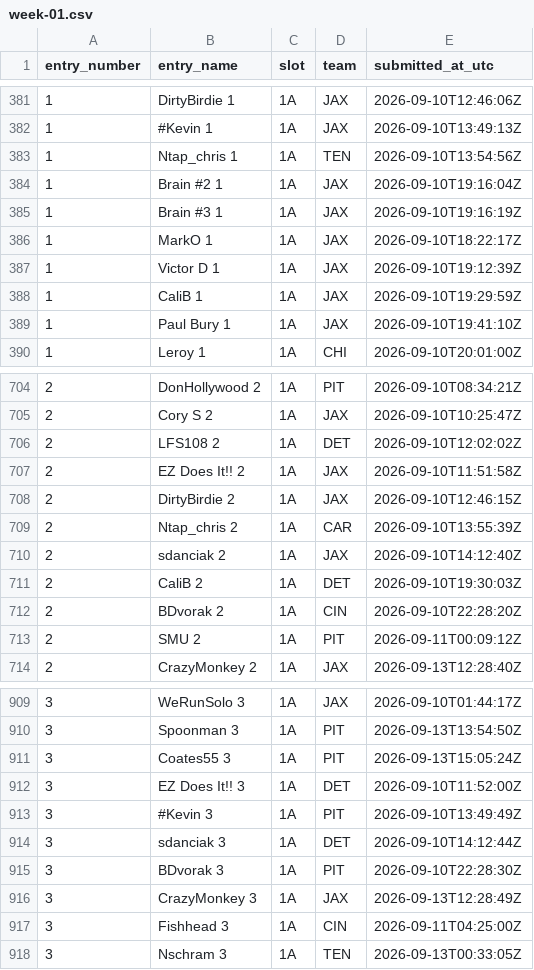
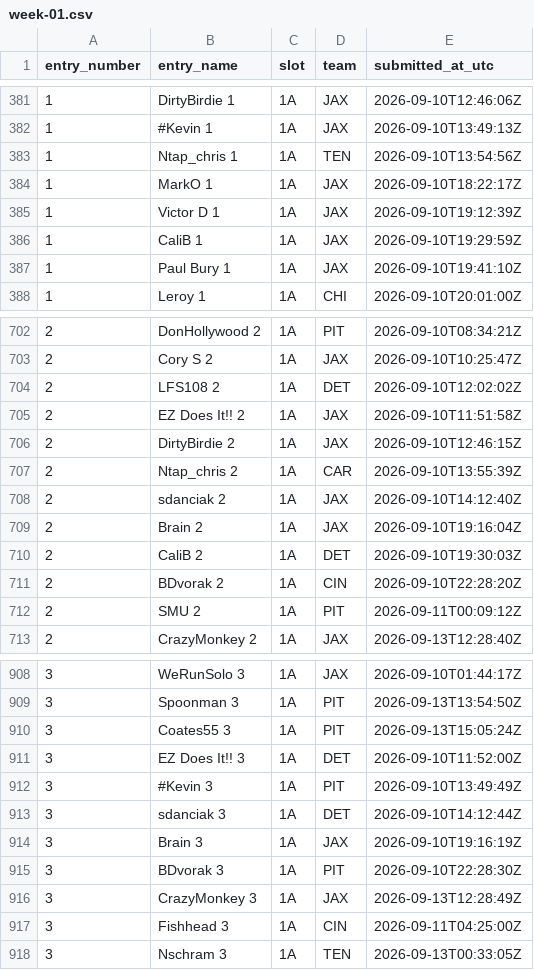
Before and after one commit to wstow/pow-pick-log, a CSV file: seasons/2026/week-01.csv, drawn as a sheet; only a part is shown, gaps mark what is left out; removed rows and columns are numbered as before the commit, all else as after; the diff names each change by its address in the sheet, - before the commit and + after, or states it on an @@ line.

Commit message:
Season 2026 week 1: 1593 revealed picks

```diff
--- a/seasons/2026/week-01.csv
+++ b/seasons/2026/week-01.csv
-row 384: 1 | Brain #2 1 | 1A | JAX | 2026-09-10T19:16:04Z
-row 385: 1 | Brain #3 1 | 1A | JAX | 2026-09-10T19:16:19Z
+row 709: 2 | Brain 2 | 1A | JAX | 2026-09-10T19:16:04Z
+row 914: 3 | Brain 3 | 1A | JAX | 2026-09-10T19:16:19Z
```
